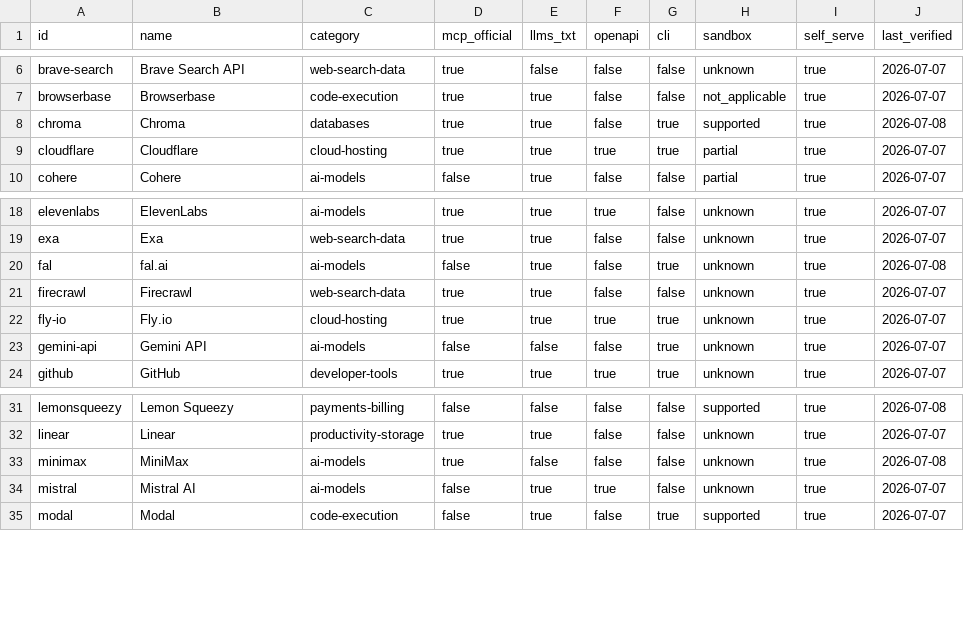
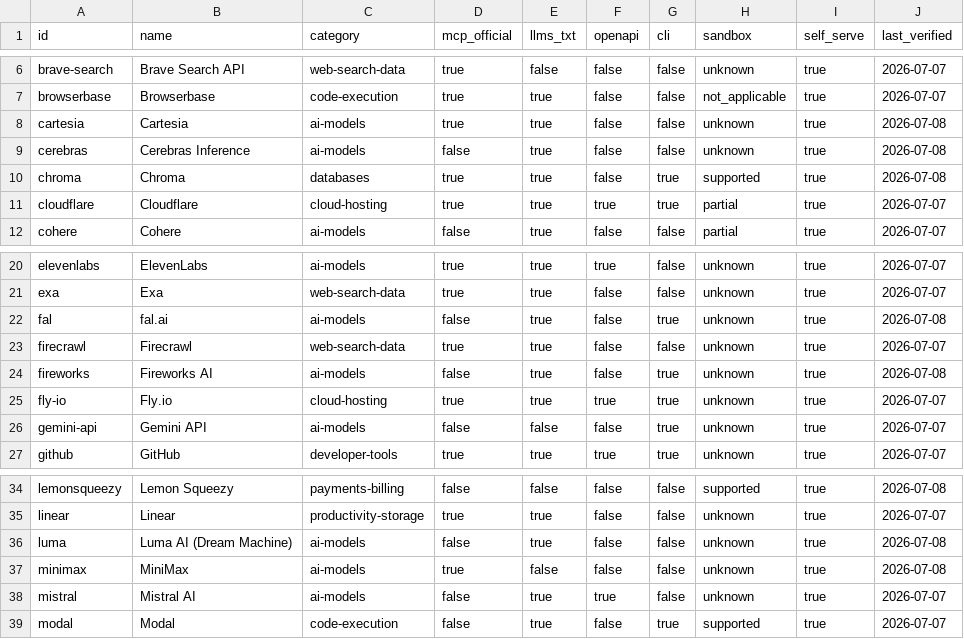
Before and after one commit to Olorinm/agent-friendly-services, a CSV file: generated/matrix.csv, drawn as a sheet; only a part is shown, gaps mark what is left out.

```diff
--- a/generated/matrix.csv
+++ b/generated/matrix.csv
@@ -7,2 +7,4 @@ brave-search,Brave Search API,web-search-data,true,false,false,false,unknown,tru
 browserbase,Browserbase,code-execution,true,true,false,false,not_applicable,true,2026-07-07
+cartesia,Cartesia,ai-models,true,true,false,false,unknown,true,2026-07-08
+cerebras,Cerebras Inference,ai-models,false,true,false,false,unknown,true,2026-07-08
 chroma,Chroma,databases,true,true,false,true,supported,true,2026-07-08
@@ -21,2 +23,3 @@ fal,fal.ai,ai-models,false,true,false,true,unknown,true,2026-07-08
 firecrawl,Firecrawl,web-search-data,true,true,false,false,unknown,true,2026-07-07
+fireworks,Fireworks AI,ai-models,false,true,false,true,unknown,true,2026-07-08
 fly-io,Fly.io,cloud-hosting,true,true,true,true,unknown,true,2026-07-07
@@ -32,2 +35,3 @@ lemonsqueezy,Lemon Squeezy,payments-billing,false,false,false,false,supported,tr
 linear,Linear,productivity-storage,true,true,false,false,unknown,true,2026-07-07
+luma,Luma AI (Dream Machine),ai-models,false,true,false,false,unknown,true,2026-07-08
 minimax,MiniMax,ai-models,true,false,false,false,unknown,true,2026-07-08
```
Also changed, not shown: 8 other files.
